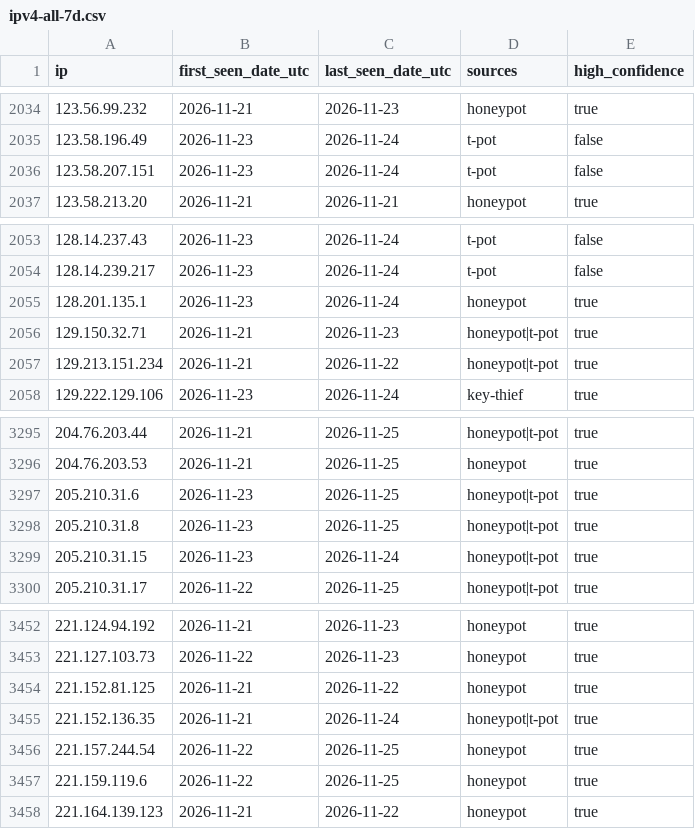
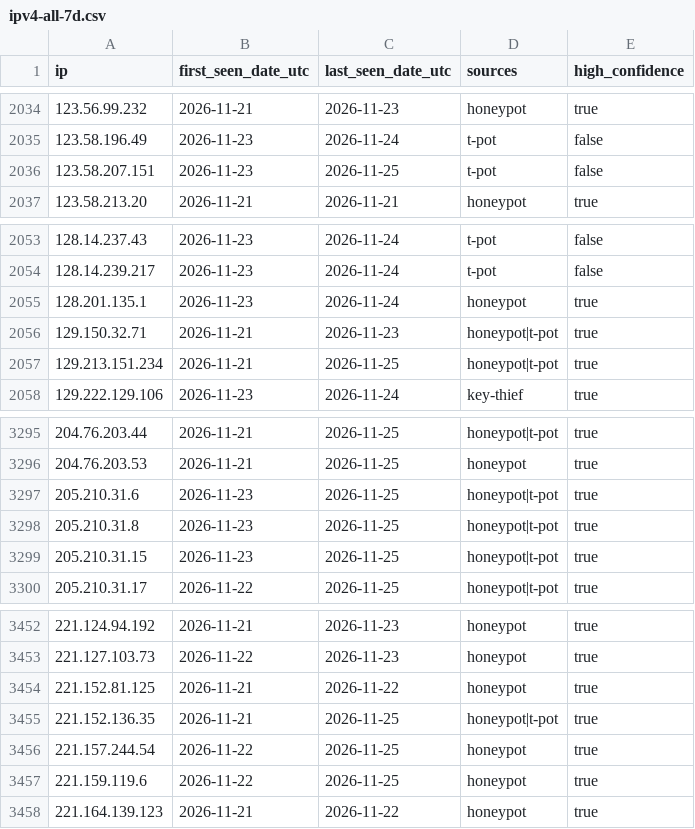
Before and after one commit to kotivahdit/blocklist, a CSV file: ipv4-all-7d.csv, drawn as a sheet; only a part is shown, gaps mark what is left out; the diff covers the shown part only.

```diff
--- a/ipv4-all-7d.csv
+++ b/ipv4-all-7d.csv
@@ -2035,3 +2035,3 @@ ip,first_seen_date_utc,last_seen_date_utc,sources,high_confidence
 123.58.196.49,2026-11-23,2026-11-24,t-pot,false
-123.58.207.151,2026-11-23,2026-11-24,t-pot,false
+123.58.207.151,2026-11-23,2026-11-25,t-pot,false
 123.58.213.20,2026-11-21,2026-11-21,honeypot,true
@@ -2056,3 +2056,3 @@ ip,first_seen_date_utc,last_seen_date_utc,sources,high_confidence
 129.150.32.71,2026-11-21,2026-11-23,honeypot|t-pot,true
-129.213.151.234,2026-11-21,2026-11-22,honeypot|t-pot,true
+129.213.151.234,2026-11-21,2026-11-25,honeypot|t-pot,true
 129.222.129.106,2026-11-23,2026-11-24,key-thief,true
@@ -3298,3 +3298,3 @@ ip,first_seen_date_utc,last_seen_date_utc,sources,high_confidence
 205.210.31.8,2026-11-23,2026-11-25,honeypot|t-pot,true
-205.210.31.15,2026-11-23,2026-11-24,honeypot|t-pot,true
+205.210.31.15,2026-11-23,2026-11-25,honeypot|t-pot,true
 205.210.31.17,2026-11-22,2026-11-25,honeypot|t-pot,true
@@ -3454,3 +3454,3 @@ ip,first_seen_date_utc,last_seen_date_utc,sources,high_confidence
 221.152.81.125,2026-11-21,2026-11-22,honeypot,true
-221.152.136.35,2026-11-21,2026-11-24,honeypot|t-pot,true
+221.152.136.35,2026-11-21,2026-11-25,honeypot|t-pot,true
 221.157.244.54,2026-11-22,2026-11-25,honeypot,true
```
Also changed, not shown: 14 edited cells elsewhere in this file, misp/hashes.csv, 9 other files.
